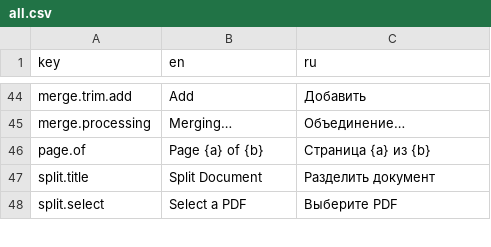
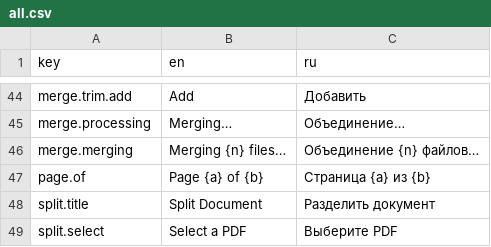
Before and after one commit to rGradov/merge_pdf, a CSV file: assets/all.csv, drawn as a sheet; only a part is shown, gaps mark what is left out; the diff names each change by its address in the sheet, - before the commit and + after, or states it on an @@ line.

Commit message:
feat: expand trim preview, pin filmstrip to bottom, add merge progress overlay
- Preview now fills all free vertical space; filmstrip sits right above the
  bottom summary bar
- Merge overlay: circle loader, file count ("Merging N files…") and a Cancel
  button that dismisses the wait and ignores the eventual result
- Prevent starting a second merge while one is still running

```diff
--- a/assets/all.csv
+++ b/assets/all.csv
+row 46: merge.merging | Merging {n} files… | Объединение {n} файлов…
```
Also changed, not shown: 1 other file.
